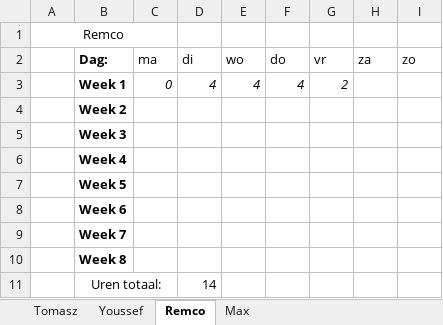
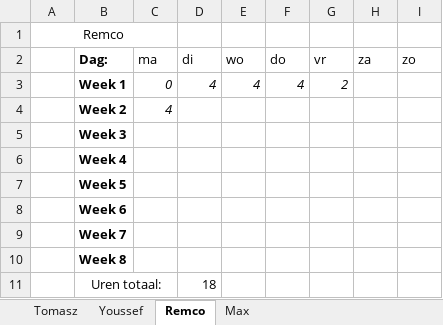
Before and after one commit to FIFA-by-TYMR/Project_Documentation, an Excel workbook: Documenten/Urenlijst.xlsx, sheet Remco, drawn as a sheet; values as stored, in another font and other column widths than the file's, no borders; the diff names each change by its address in the sheet, - before the commit and + after, or states it on an @@ line.

```diff
--- a/Documenten/Urenlijst.xlsx (sheet Remco)
+++ b/Documenten/Urenlijst.xlsx (sheet Remco)
-C4 (ma): (empty)
+C4 (ma): 4
-D11 (di): 14
+D11 (di): 18
```
Also changed, not shown: sheet Youssef, sheet Tomasz, sheet Max, 6 other files.
